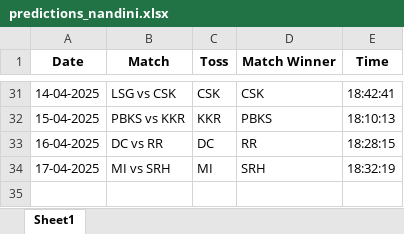
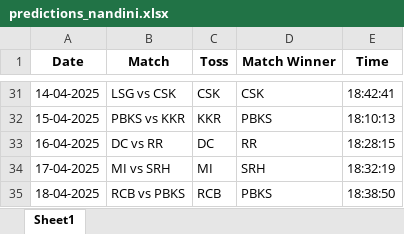
Before and after one commit to krshnavij/IPL_2025, an Excel workbook: predictions_nandini.xlsx, sheet Sheet1, drawn as a sheet; only a part is shown, gaps mark what is left out; values as stored, in another font and other column widths than the file's, no borders; the diff names each change by its address in the sheet, - before the commit and + after, or states it on an @@ line.

Commit message:
Update user predictions

```diff
--- a/predictions_nandini.xlsx (sheet Sheet1)
+++ b/predictions_nandini.xlsx (sheet Sheet1)
+row 35: 18-04-2025 | RCB vs PBKS | RCB | PBKS | 18:38:50
```
